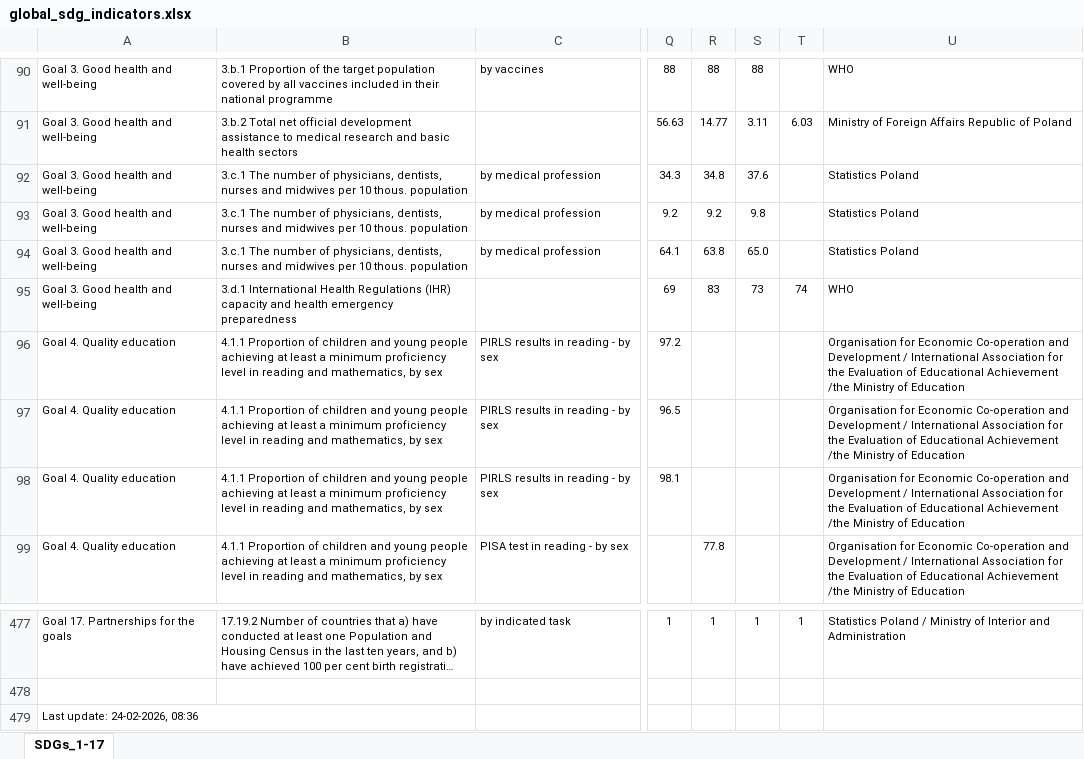
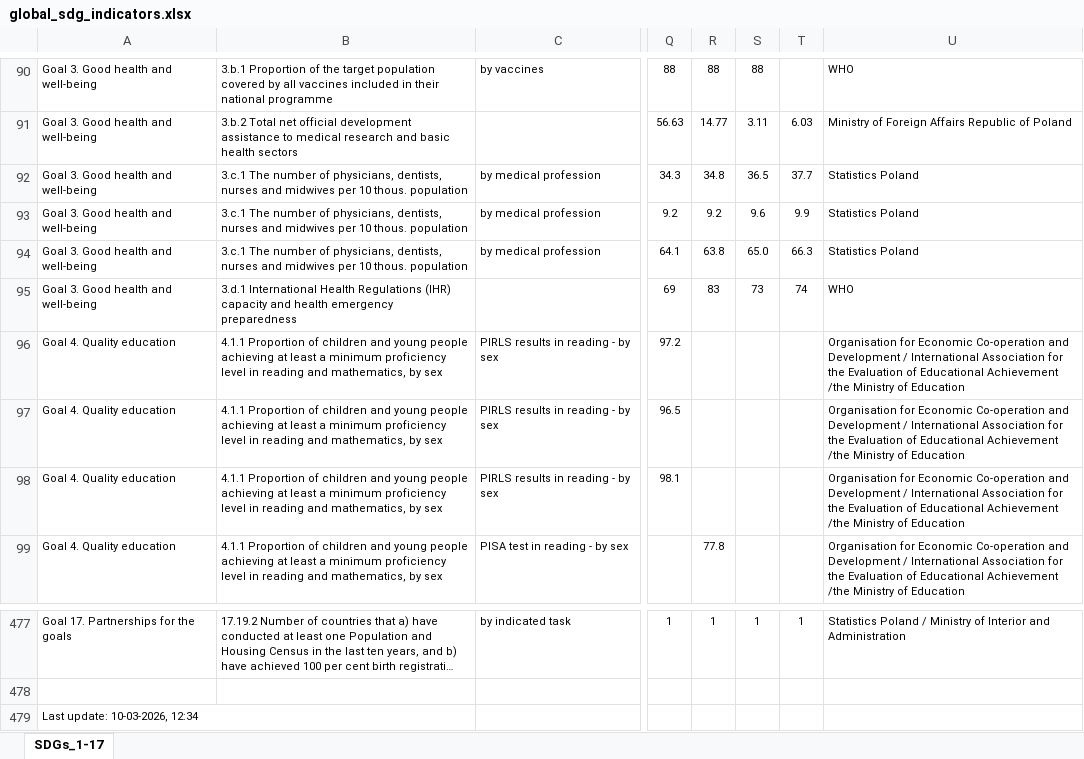
Before and after one commit to statisticspoland/sdg-indicators-pl, an Excel workbook: assets/excel/en/global_sdg_indicators.xlsx, sheet SDGs_1-17, drawn as a sheet; only a part is shown, gaps mark what is left out; long unchanged cells end in …; values as stored, in another font and other column widths than the file's, no borders; charts and pictures not drawn; the diff covers the shown part only; the diff names each change by its address in the sheet, - before the commit and + after, or states it on an @@ line.

```diff
--- a/assets/excel/en/global_sdg_indicators.xlsx (sheet SDGs_1-17)
+++ b/assets/excel/en/global_sdg_indicators.xlsx (sheet SDGs_1-17)
-S92: 37.6
+S92: 36.5
-T92: (empty)
+T92: 37.7
-S93: 9.8
+S93: 9.6
-T93: (empty)
+T93: 9.9
-T94: (empty)
+T94: 66.3
-A479: Last update: 24-02-2026, 08:36
+A479: Last update: 10-03-2026, 12:34
```
Also changed, not shown: 1 added row, 1 removed row and 36 edited cells elsewhere in this sheet, assets/excel/en/national_sdg_indicators.xlsx, assets/excel/pl/wskazniki_globalne.xlsx, 1 other file.
